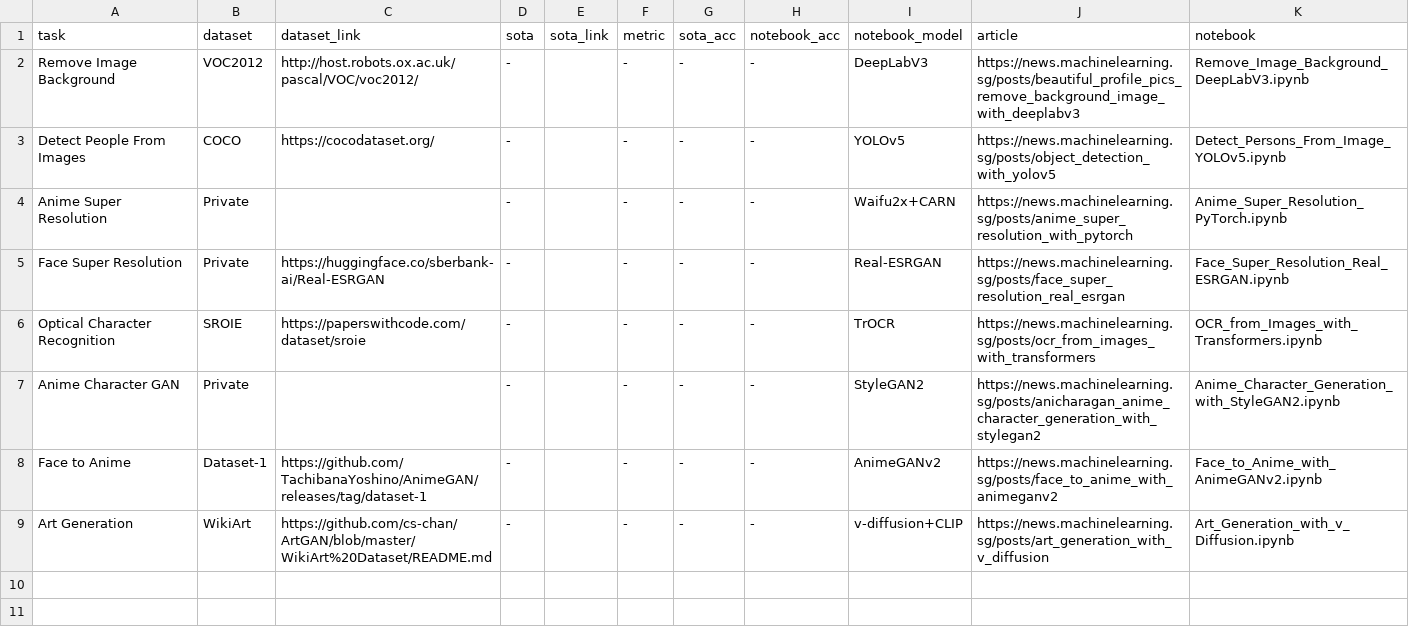
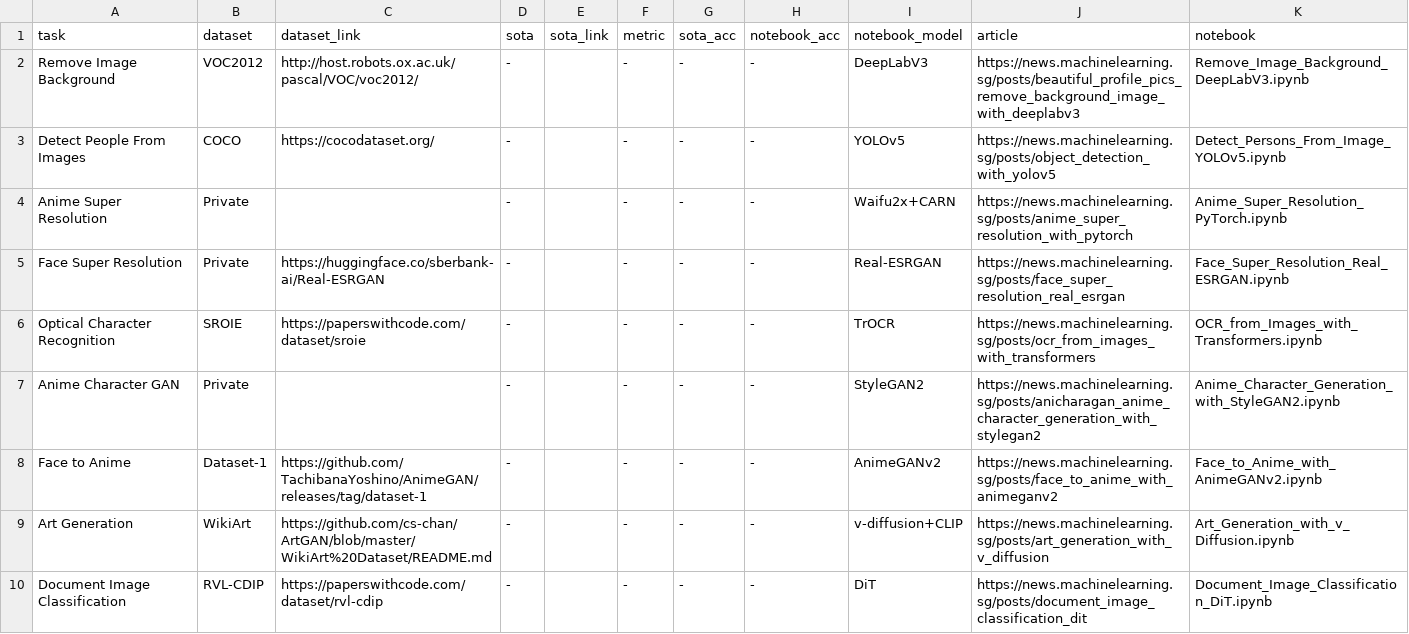
Before and after one commit to eugenesiow/practical-ml, a CSV file: data/sections/Computer Vision (CV).csv, drawn as a sheet.

Commit message:
Add notebook on document image classification.

```diff
--- a/data/sections/Computer Vision (CV).csv
+++ b/data/sections/Computer Vision (CV).csv
@@ -9 +9,2 @@ Face to Anime,Dataset-1,https://github.com/TachibanaYoshino/AnimeGAN/releases/ta
 Art Generation,WikiArt,https://github.com/cs-chan/ArtGAN/blob/master/WikiArt%20Dataset/README.md,-,,-,-,-,v-diffusion+CLIP,https://news.machinelearning.sg/posts/art_generation_with_v_diffusion,Art_Generation_with_v_Diffusion.ipynb
+Document Image Classification,RVL-CDIP,https://paperswithcode.com/dataset/rvl-cdip,-,,-,-,-,DiT,https://news.machinelearning.sg/posts/document_image_classification_dit,Document_Image_Classification_DiT.ipynb
```
Also changed, not shown: 2 other files.
